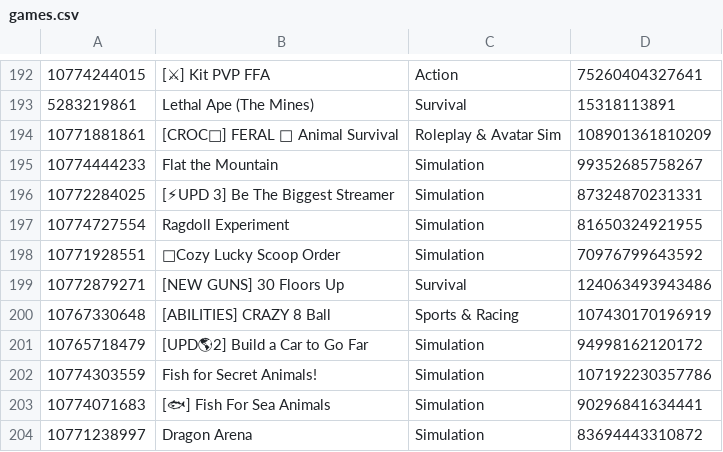
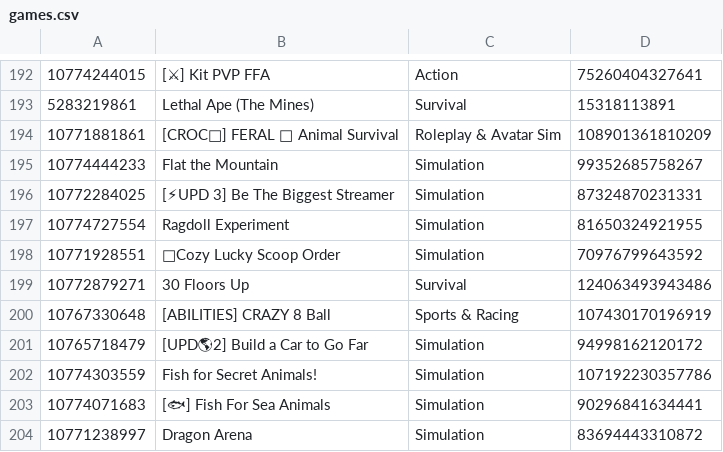
Before and after one commit to lbaker12022008-coder/playtimes, a CSV file: games.csv, drawn as a sheet; only a part is shown, gaps mark what is left out.

Commit message:
data 2026-11-23T17:20:10Z

```diff
--- a/games.csv
+++ b/games.csv
@@ -198,3 +198,3 @@
 10771928551,🍦Cozy Lucky Scoop Order,Simulation,70976799643592
-10772879271,[NEW GUNS] 30 Floors Up,Survival,124063493943486
+10772879271,30 Floors Up,Survival,124063493943486
 10767330648,[ABILITIES] CRAZY 8 Ball,Sports & Racing,107430170196919
```
Also changed, not shown: 2 other files.
